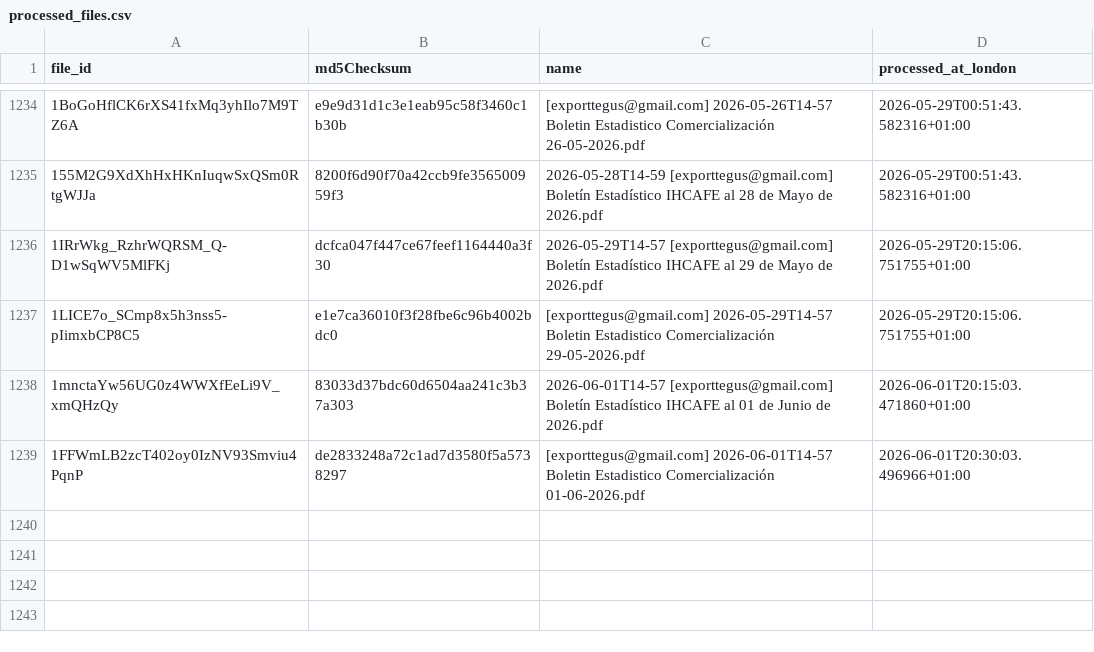
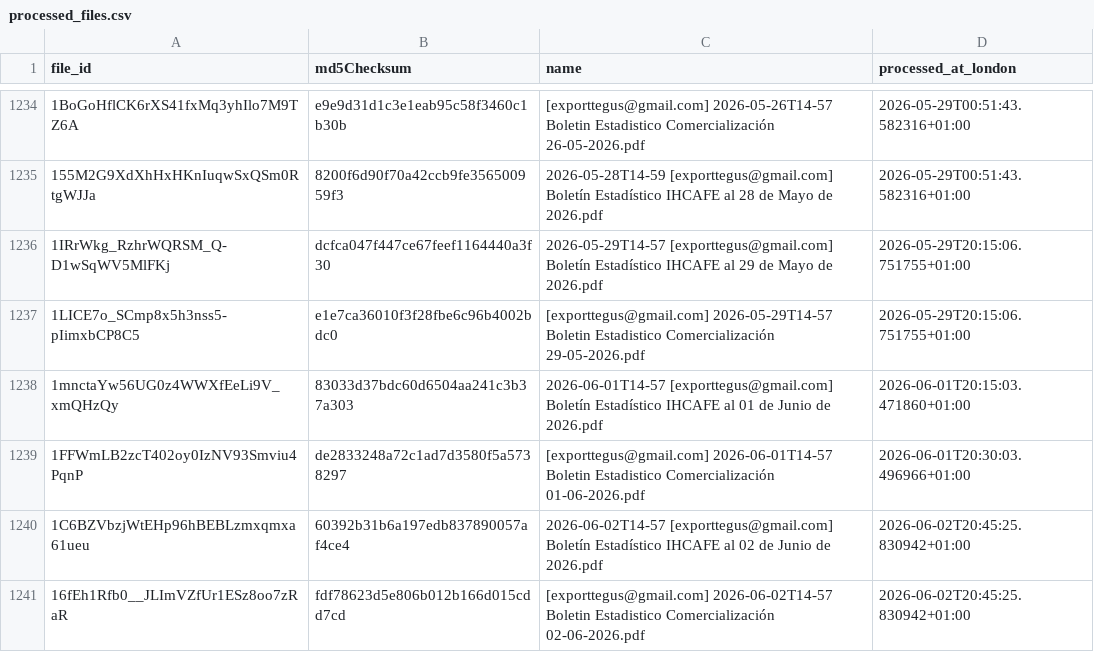
Before and after one commit to JuanDBeltranP/_r, a CSV file: outputs/historical/processed_files.csv, drawn as a sheet; only a part is shown, gaps mark what is left out; the diff names each change by its address in the sheet, - before the commit and + after, or states it on an @@ line.

```diff
--- a/outputs/historical/processed_files.csv
+++ b/outputs/historical/processed_files.csv
+row 1240: 1C6BZVbzjWtEHp96hBEBLzmxqmxa61ueu | 60392b31b6a197edb837890057af4ce4 | 2026-06-02T14-57 [exporttegus@gmail.com] Boletín Estadístico IHCAFE al 02 de Junio de 2026.pdf | 2026-06-02T20:45:25.830942+01:00
+row 1241: 16fEh1Rfb0__JLImVZfUr1ESz8oo7zRaR | fdf78623d5e806b012b166d015cdd7cd | [exporttegus@gmail.com] 2026-06-02T14-57 Boletin Estadistico Comercialización 02-06-2026.pdf | 2026-06-02T20:45:25.830942+01:00
```
Also changed, not shown: outputs/latest/preflight_latest.csv, 3 other files.
